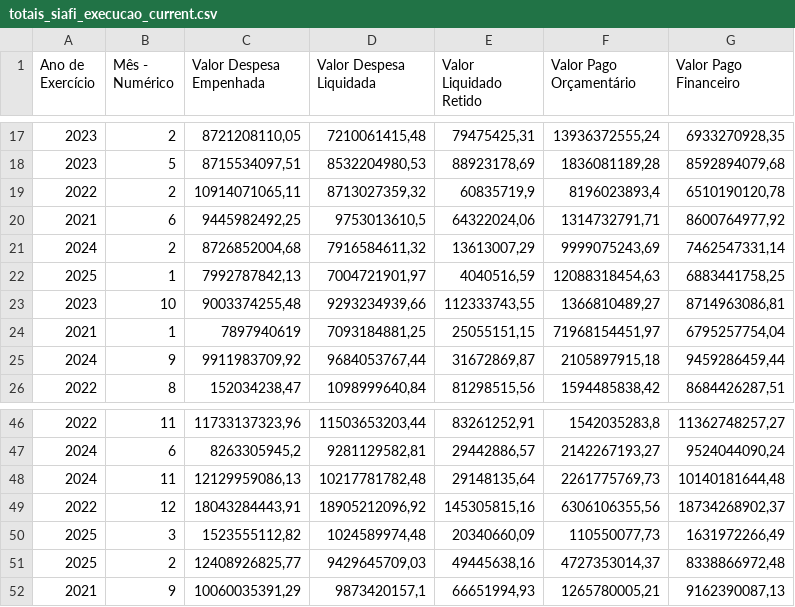
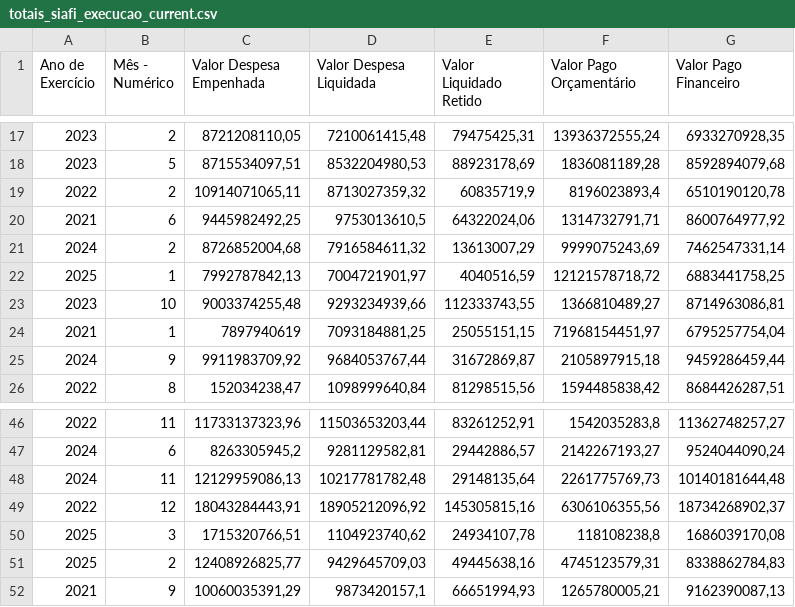
Before and after one commit to splor-mg/dados-totais-armazem-siafi, a CSV file: data-raw/totais_siafi_execucao_current.csv, drawn as a sheet; only a part is shown, gaps mark what is left out.

```diff
--- a/data-raw/totais_siafi_execucao_current.csv
+++ b/data-raw/totais_siafi_execucao_current.csv
@@ -21,3 +21,3 @@
 "2024","2","8726852004,68","7916584611,32","13613007,29","9999075243,69","7462547331,14"
-"2025","1","7992787842,13","7004721901,97","4040516,59","12088318454,63","6883441758,25"
+"2025","1","7992787842,13","7004721901,97","4040516,59","12121578718,72","6883441758,25"
 "2023","10","9003374255,48","9293234939,66","112333743,55","1366810489,27","8714963086,81"
@@ -49,4 +49,4 @@
 "2022","12","18043284443,91","18905212096,92","145305815,16","6306106355,56","18734268902,37"
-"2025","3","1523555112,82","1024589974,48","20340660,09","110550077,73","1631972266,49"
-"2025","2","12408926825,77","9429645709,03","49445638,16","4727353014,37","8338866972,48"
+"2025","3","1715320766,51","1104923740,62","24934107,78","118108238,8","1686039170,08"
+"2025","2","12408926825,77","9429645709,03","49445638,16","4745123579,31","8338862784,83"
 "2021","9","10060035391,29","9873420157,1","66651994,93","1265780005,21","9162390087,13"
```
Also changed, not shown: data-raw/totais_siafi_execucao_cota_current.csv, data-raw/totais_siafi_restos_pagar.csv, 4 other files.
